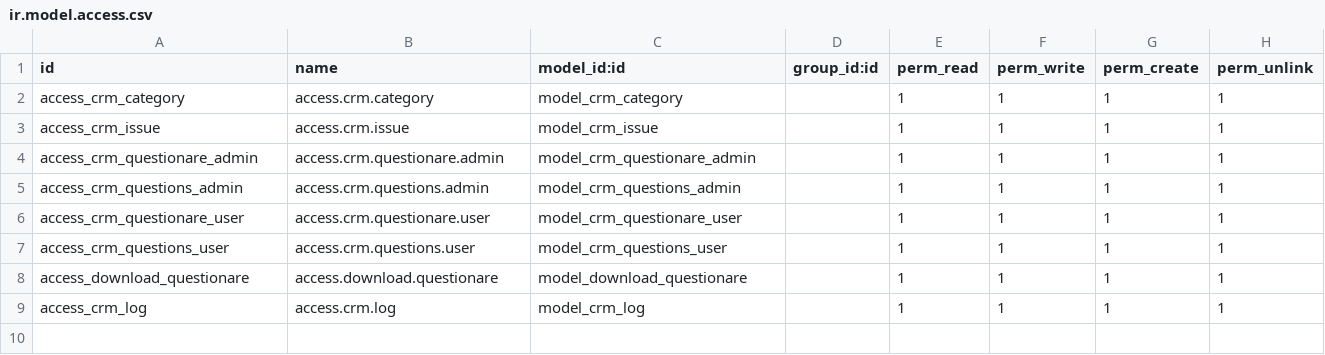
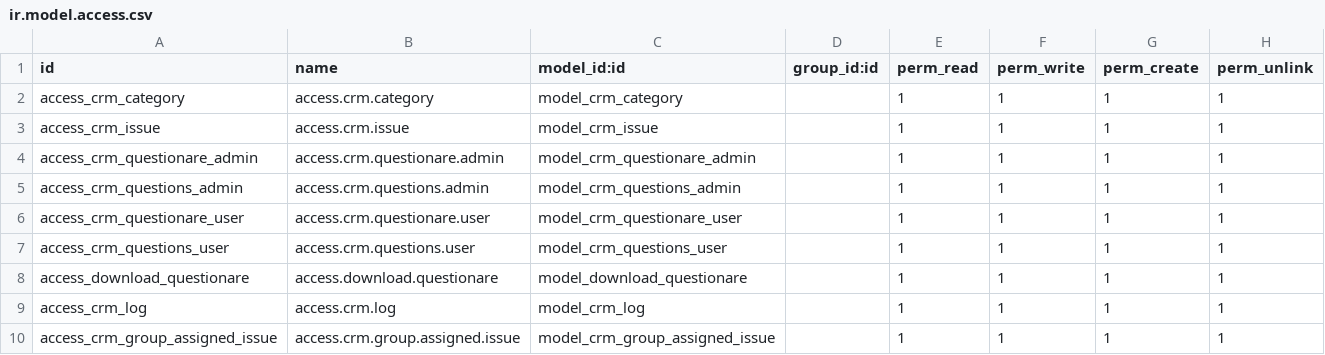
Before and after one commit to mraehanakbar/haus_crm, a CSV file: dev_crm_haus/security/ir.model.access.csv, drawn as a sheet.

```diff
--- a/dev_crm_haus/security/ir.model.access.csv
+++ b/dev_crm_haus/security/ir.model.access.csv
@@ -9 +9,2 @@ access_download_questionare,access.download.questionare,model_download_questiona
 access_crm_log,access.crm.log,model_crm_log,,1,1,1,1
+access_crm_group_assigned_issue,access.crm.group.assigned.issue,model_crm_group_assigned_issue,,1,1,1,1
```
Also changed, not shown: 4 other files.
